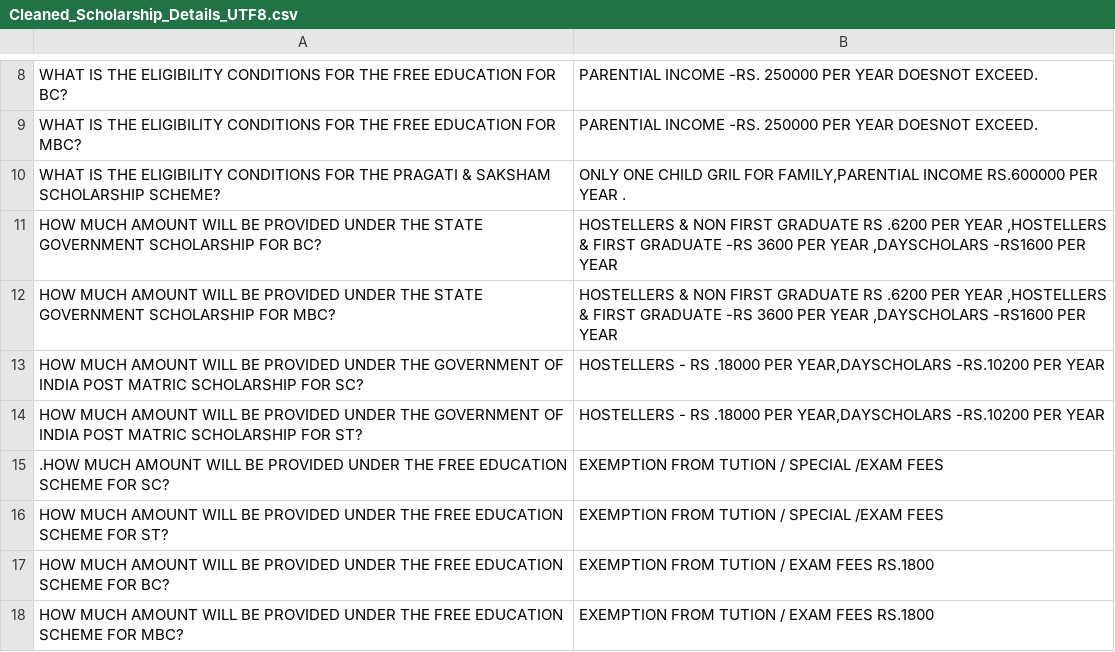
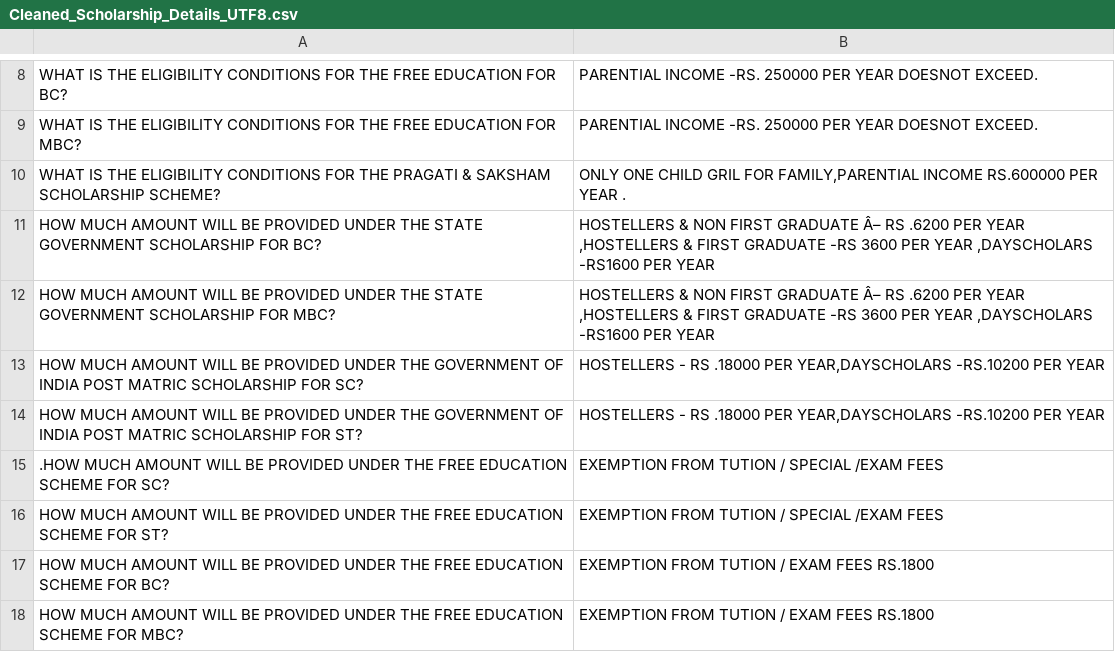
Before and after one commit to Sabinayaselvan/collegeBackend, a CSV file: data/Cleaned_Scholarship_Details_UTF8.csv, drawn as a sheet; only a part is shown, gaps mark what is left out; the diff names each change by its address in the sheet, - before the commit and + after, or states it on an @@ line.

```diff
--- a/data/Cleaned_Scholarship_Details_UTF8.csv
+++ b/data/Cleaned_Scholarship_Details_UTF8.csv
-B11:B12: …FIRST GRADUATE RS .6200…
+B11:B12: …FIRST GRADUATE Â– RS .6200…
```
Also changed, not shown: data/Anti-ragging.csv, data/College Basic - College Basic - College Basic - College Basic.csv, 6 other files.
